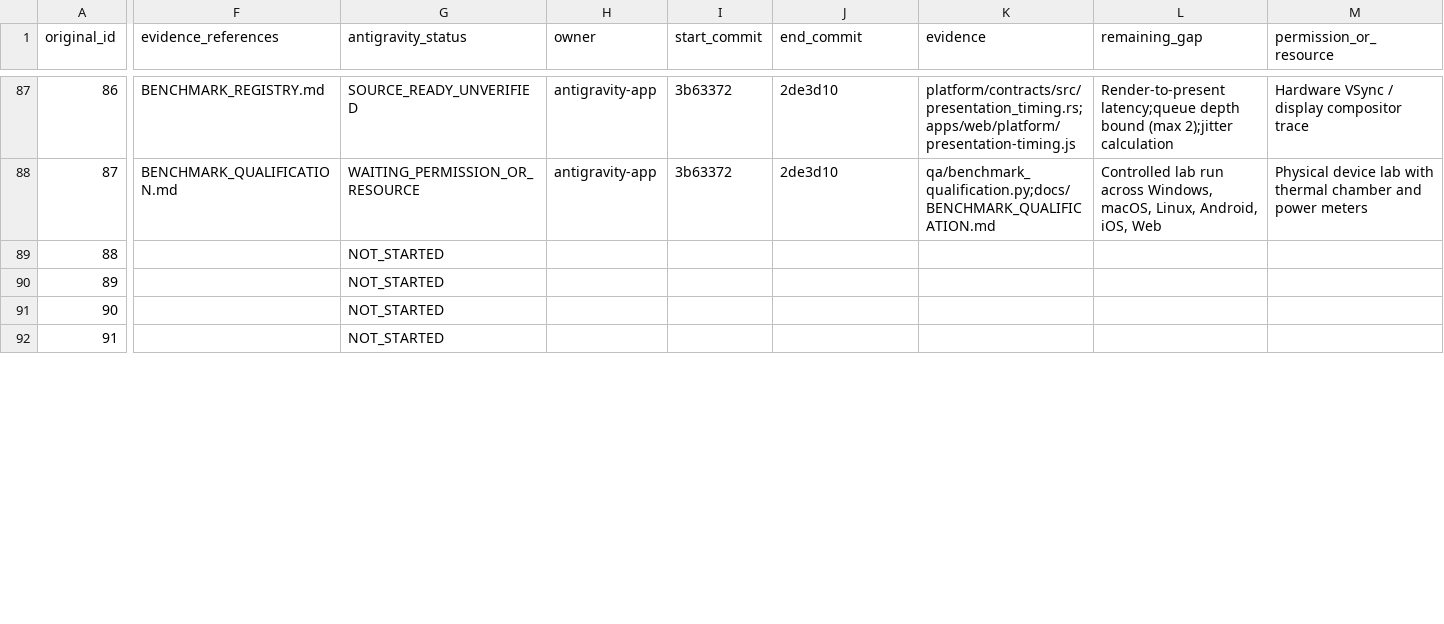
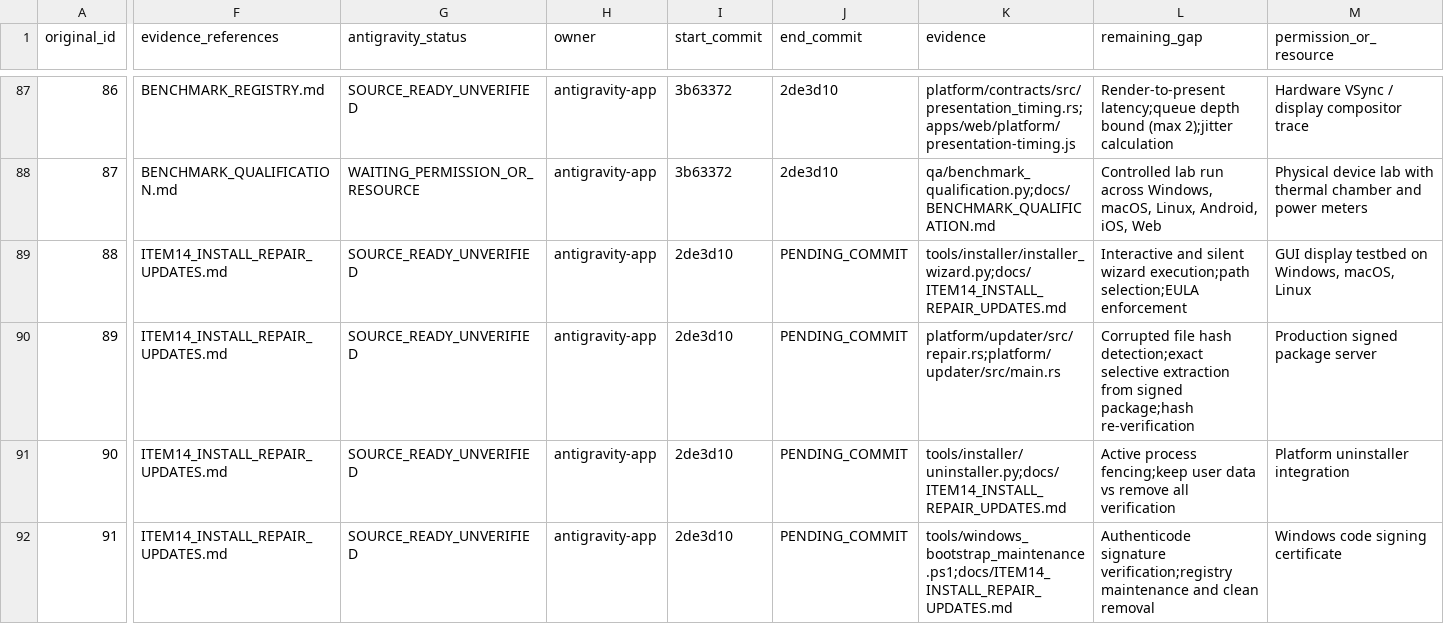
Before and after one commit to lyzaghi/vlikeon, a CSV file: docs/handoff/antigravity/2026-10-25/WORK_ITEMS.csv, drawn as a sheet; only a part is shown, gaps mark what is left out; the diff covers the shown part only; the diff names each change by its address in the sheet, - before the commit and + after, or states it on an @@ line.

Commit message:
feat(installer): implement installer wizard, exact repair, uninstallation, windows bootstrap, packaging, cleanup, and qualification (items 88-95)

```diff
--- a/docs/handoff/antigravity/2026-10-25/WORK_ITEMS.csv
+++ b/docs/handoff/antigravity/2026-10-25/WORK_ITEMS.csv
-F89:F92 (evidence_references): (empty)
+F89:F92 (evidence_references): ITEM14_INSTALL_REPAIR_UPDATES.md
-G89:G92 (antigravity_status): NOT_STARTED
+G89:G92 (antigravity_status): SOURCE_READY_UNVERIFIED
-H89:H92 (owner): (empty)
+H89:H92 (owner): antigravity-app
-I89:I92 (start_commit): (empty)
+I89:I92 (start_commit): 2de3d10
-J89:J92 (end_commit): (empty)
+J89:J92 (end_commit): PENDING_COMMIT
-K89 (evidence): (empty)
+K89 (evidence): tools/installer/installer_wizard.py;docs/ITEM14_INSTALL_REPAIR_UPDATES.md
-L89 (remaining_gap): (empty)
+L89 (remaining_gap): Interactive and silent wizard execution;path selection;EULA enforcement
-M89 (permission_or_resource): (empty)
+M89 (permission_or_resource): GUI display testbed on Windows, macOS, Linux
-K90 (evidence): (empty)
+K90 (evidence): platform/updater/src/repair.rs;platform/updater/src/main.rs
-L90 (remaining_gap): (empty)
+L90 (remaining_gap): Corrupted file hash detection;exact selective extraction from signed package;hash re-verification
-M90 (permission_or_resource): (empty)
+M90 (permission_or_resource): Production signed package server
-K91 (evidence): (empty)
+K91 (evidence): tools/installer/uninstaller.py;docs/ITEM14_INSTALL_REPAIR_UPDATES.md
-L91 (remaining_gap): (empty)
+L91 (remaining_gap): Active process fencing;keep user data vs remove all verification
-M91 (permission_or_resource): (empty)
+M91 (permission_or_resource): Platform uninstaller integration
-K92 (evidence): (empty)
+K92 (evidence): tools/windows_bootstrap_maintenance.ps1;docs/ITEM14_INSTALL_REPAIR_UPDATES.md
-L92 (remaining_gap): (empty)
+L92 (remaining_gap): Authenticode signature verification;registry maintenance and clean removal
-M92 (permission_or_resource): (empty)
+M92 (permission_or_resource): Windows code signing certificate
```
Also changed, not shown: 32 edited cells elsewhere in this file, 21 other files.
